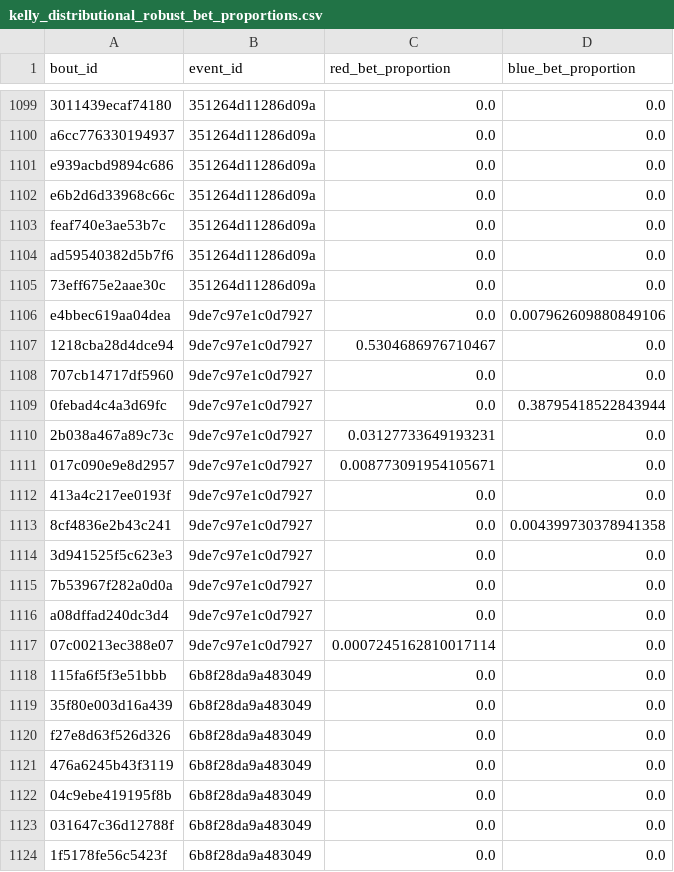
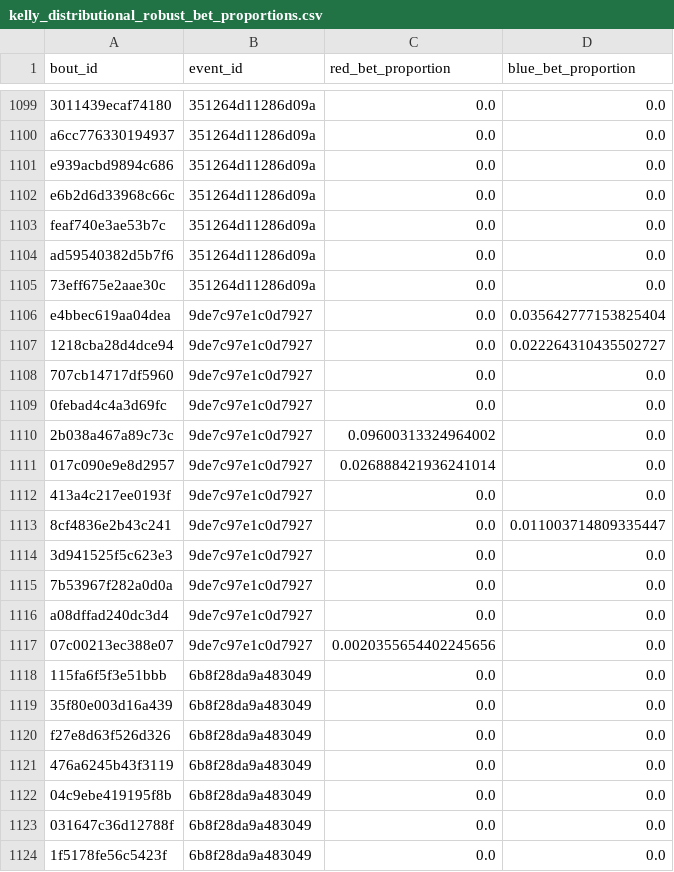
Before and after one commit to ehan03/yale-senior-thesis, a CSV file: model_files/va_lr/kelly_distributional_robust_bet_proportions.csv, drawn as a sheet; only a part is shown, gaps mark what is left out.

```diff
--- a/model_files/va_lr/kelly_distributional_robust_bet_proportions.csv
+++ b/model_files/va_lr/kelly_distributional_robust_bet_proportions.csv
@@ -1105,10 +1105,10 @@ ad59540382d5b7f6,351264d11286d09a,0.0,0.0
 73eff675e2aae30c,351264d11286d09a,0.0,0.0
-e4bbec619aa04dea,9de7c97e1c0d7927,0.0,0.007962609880849106
-1218cba28d4dce94,9de7c97e1c0d7927,0.5304686976710467,0.0
+e4bbec619aa04dea,9de7c97e1c0d7927,0.0,0.035642777153825404
+1218cba28d4dce94,9de7c97e1c0d7927,0.0,0.022264310435502727
 707cb14717df5960,9de7c97e1c0d7927,0.0,0.0
-0febad4c4a3d69fc,9de7c97e1c0d7927,0.0,0.38795418522843944
-2b038a467a89c73c,9de7c97e1c0d7927,0.03127733649193231,0.0
-017c090e9e8d2957,9de7c97e1c0d7927,0.008773091954105671,0.0
+0febad4c4a3d69fc,9de7c97e1c0d7927,0.0,0.0
+2b038a467a89c73c,9de7c97e1c0d7927,0.09600313324964002,0.0
+017c090e9e8d2957,9de7c97e1c0d7927,0.026888421936241014,0.0
 413a4c217ee0193f,9de7c97e1c0d7927,0.0,0.0
-8cf4836e2b43c241,9de7c97e1c0d7927,0.0,0.004399730378941358
+8cf4836e2b43c241,9de7c97e1c0d7927,0.0,0.011003714809335447
 3d941525f5c623e3,9de7c97e1c0d7927,0.0,0.0
@@ -1116,3 +1116,3 @@ e4bbec619aa04dea,9de7c97e1c0d7927,0.0,0.007962609880849106
 a08dffad240dc3d4,9de7c97e1c0d7927,0.0,0.0
-07c00213ec388e07,9de7c97e1c0d7927,0.0007245162810017114,0.0
+07c00213ec388e07,9de7c97e1c0d7927,0.0020355654402245656,0.0
 115fa6f5f3e51bbb,6b8f28da9a483049,0.0,0.0
```
Also changed, not shown: model_files/lr/kelly_simultaneous_bet_proportions.csv, model_files/lr_no_odds/kelly_simultaneous_bet_proportions.csv, 10 other files.
